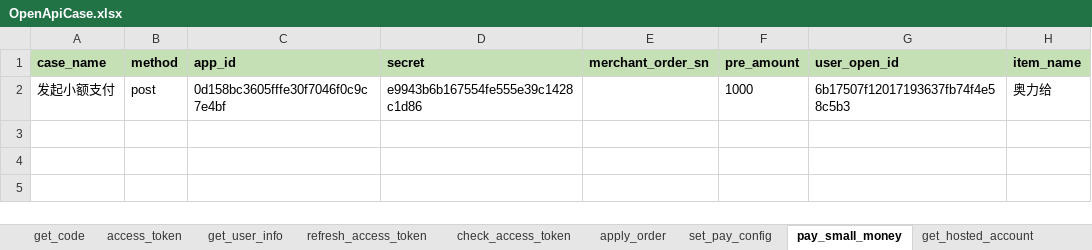
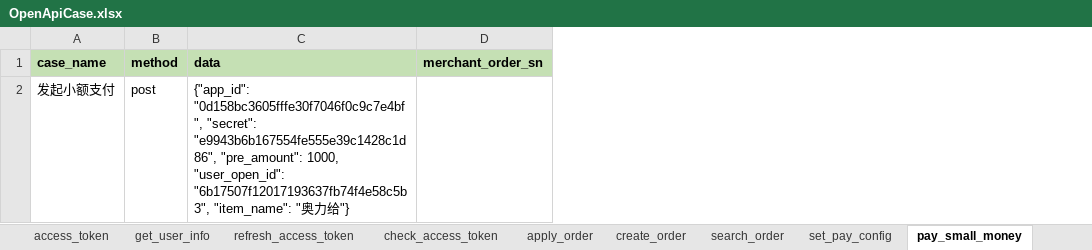
Before and after one commit to zhangweining498/OpenApi_test, an Excel workbook: test_file/case/OpenApiCase.xlsx, sheet pay_small_money, drawn as a sheet; only a part is shown; values as stored, in another font and other column widths than the file's, no borders; removed rows and columns are numbered as before the commit, all else as after; the diff names each change by its address in the sheet, - before the commit and + after, or states it on an @@ line.

```diff
--- a/test_file/case/OpenApiCase.xlsx (sheet pay_small_money)
+++ b/test_file/case/OpenApiCase.xlsx (sheet pay_small_money)
+sheet tab: create_order
+sheet tab: search_order
-column C (app_id), row 2: 0d158bc3605fffe30f7046f0c9c7e4bf
-column D (secret), row 2: e9943b6b167554fe555e39c1428c1d86
+column C (data), row 2: {"app_id": "0d158bc3605fffe30f7046f0c9c7e4bf", "secret": "e9943b6b167554fe555e39c1428c1d86", "pre_amount": 1000, "user_open_id": "6b17507f12017193637fb74f4e58c5b3", "item_name": "奥力给"}
-column F (pre_amount), row 2: 1000
-column G (user_open_id), row 2: 6b17507f12017193637fb74f4e58c5b3
-column H (item_name), row 2: 奥力给
```
Also changed, not shown: sheet feeQuote, other sheet tabs, 15 other files.
